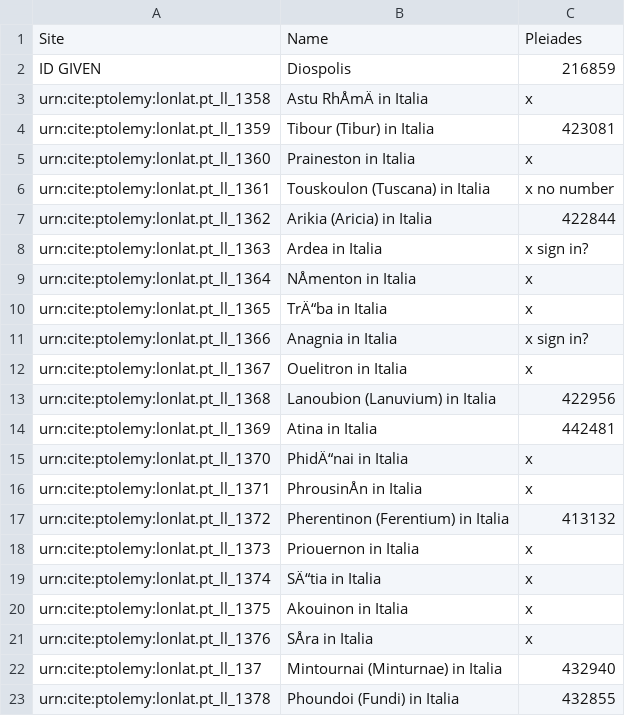
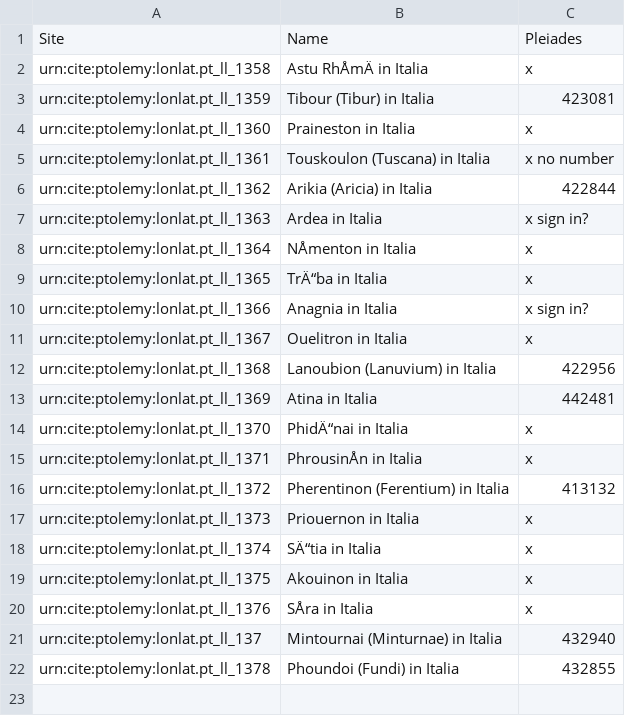
Before and after one commit to WDagostino/DonnyWill-Project-, a CSV file: sites.csv, drawn as a sheet; the diff names each change by its address in the sheet, - before the commit and + after, or states it on an @@ line.

Commit message:
Update sites.csv

```diff
--- a/sites.csv
+++ b/sites.csv
-row 2: ID GIVEN | Diospolis | 216859
```
